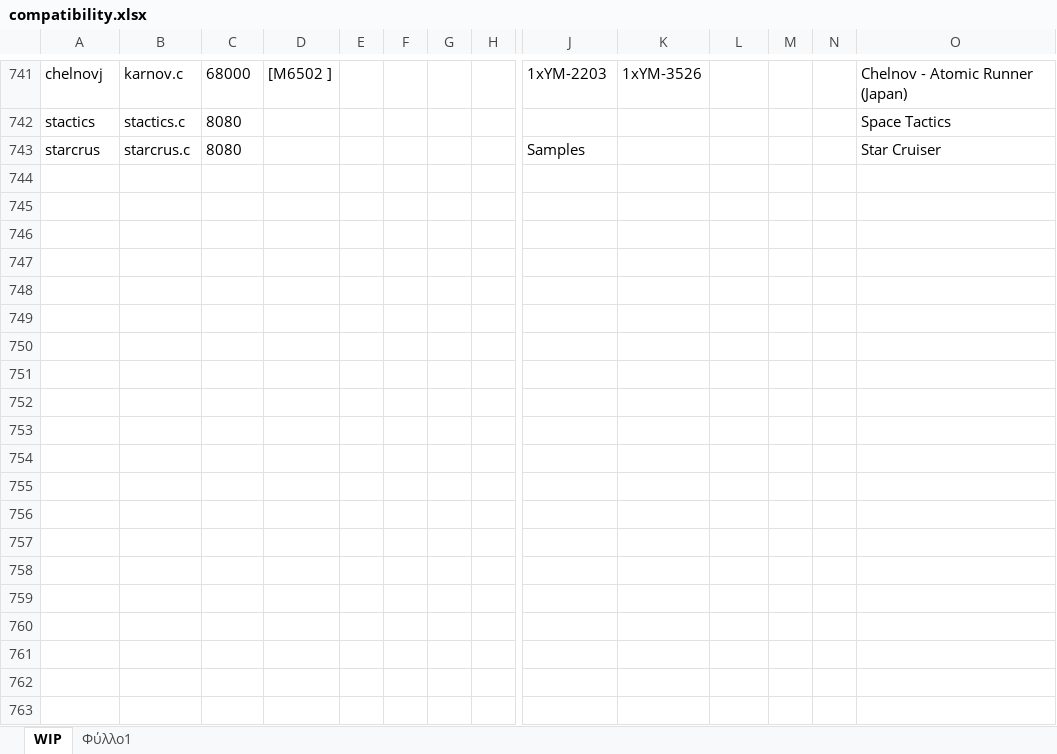
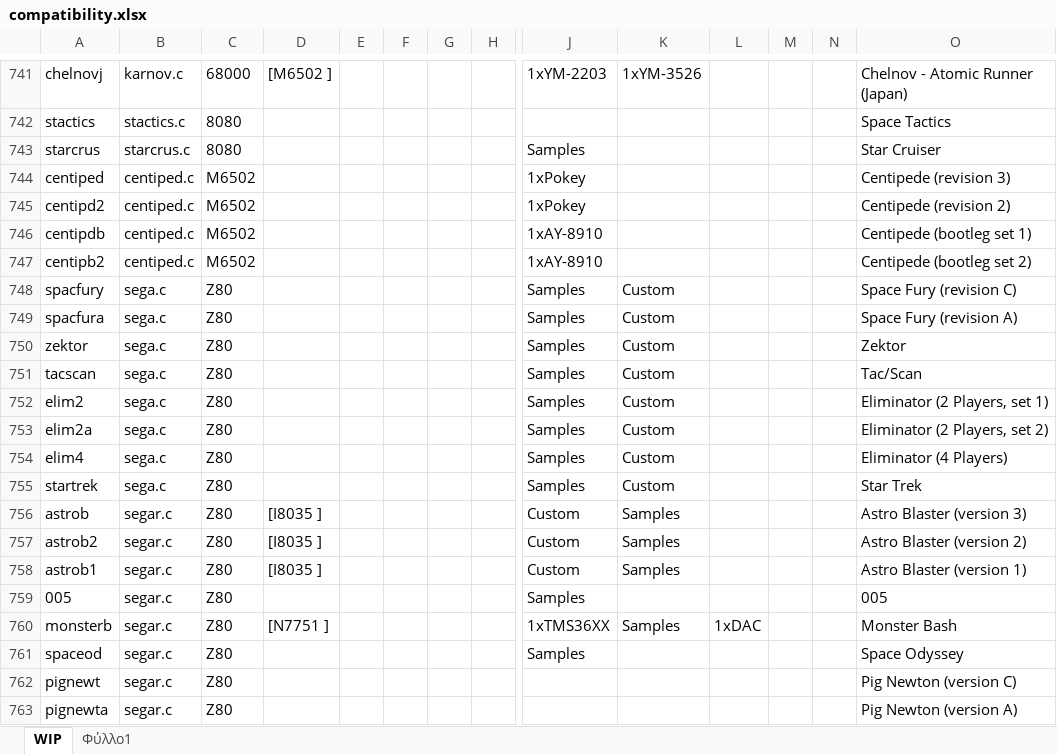
Before and after one commit to georgemoralis/arcadeflex-037b7-playground, an Excel workbook: compatibility.xlsx, sheet WIP, drawn as a sheet; only a part is shown, gaps mark what is left out; values as stored, in another font and other column widths than the file's, no borders; rows hold the shown columns only; the diff covers the shown part only; the diff names each change by its address in the sheet, - before the commit and + after, or states it on an @@ line.

```diff
--- a/compatibility.xlsx (sheet WIP)
+++ b/compatibility.xlsx (sheet WIP)
+row 744: centiped | centiped.c | M6502 |  |  |  |  |  | 1xPokey |  |  |  |  | Centipede (revision 3)
+row 745: centipd2 | centiped.c | M6502 |  |  |  |  |  | 1xPokey |  |  |  |  | Centipede (revision 2)
+row 746: centipdb | centiped.c | M6502 |  |  |  |  |  | 1xAY-8910 |  |  |  |  | Centipede (bootleg set 1)
+row 747: centipb2 | centiped.c | M6502 |  |  |  |  |  | 1xAY-8910 |  |  |  |  | Centipede (bootleg set 2)
+row 748: spacfury | sega.c | Z80 |  |  |  |  |  | Samples | Custom |  |  |  | Space Fury (revision C)
+row 749: spacfura | sega.c | Z80 |  |  |  |  |  | Samples | Custom |  |  |  | Space Fury (revision A)
+row 750: zektor | sega.c | Z80 |  |  |  |  |  | Samples | Custom |  |  |  | Zektor
+row 751: tacscan | sega.c | Z80 |  |  |  |  |  | Samples | Custom |  |  |  | Tac/Scan
+row 752: elim2 | sega.c | Z80 |  |  |  |  |  | Samples | Custom |  |  |  | Eliminator (2 Players, set 1)
+row 753: elim2a | sega.c | Z80 |  |  |  |  |  | Samples | Custom |  |  |  | Eliminator (2 Players, set 2)
+row 754: elim4 | sega.c | Z80 |  |  |  |  |  | Samples | Custom |  |  |  | Eliminator (4 Players)
+row 755: startrek | sega.c | Z80 |  |  |  |  |  | Samples | Custom |  |  |  | Star Trek
+row 756: astrob | segar.c | Z80 | [I8035 ] |  |  |  |  | Custom | Samples |  |  |  | Astro Blaster (version 3)
+row 757: astrob2 | segar.c | Z80 | [I8035 ] |  |  |  |  | Custom | Samples |  |  |  | Astro Blaster (version 2)
+row 758: astrob1 | segar.c | Z80 | [I8035 ] |  |  |  |  | Custom | Samples |  |  |  | Astro Blaster (version 1)
+row 759: 005 | segar.c | Z80 |  |  |  |  |  | Samples |  |  |  |  | 005
+row 760: monsterb | segar.c | Z80 | [N7751 ] |  |  |  |  | 1xTMS36XX | Samples | 1xDAC |  |  | Monster Bash
+row 761: spaceod | segar.c | Z80 |  |  |  |  |  | Samples |  |  |  |  | Space Odyssey
+row 762: pignewt | segar.c | Z80 |  |  |  |  |  |  |  |  |  |  | Pig Newton (version C)
+row 763: pignewta | segar.c | Z80 |  |  |  |  |  |  |  |  |  |  | Pig Newton (version A)
```
Also changed, not shown: 15 added rows elsewhere in this sheet, sheet Φύλλο1, 4 other files.
